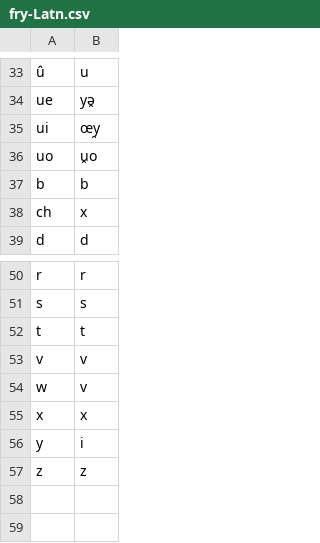
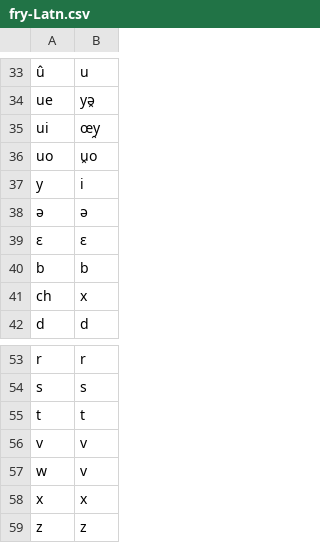
Before and after one commit to dmort27/epitran, a CSV file: epitran/data/map/fry-Latn.csv, drawn as a sheet; only a part is shown, gaps mark what is left out.

```diff
--- a/epitran/data/map/fry-Latn.csv
+++ b/epitran/data/map/fry-Latn.csv
@@ -36,2 +36,5 @@ ui,œy̯
 uo,u̯o
+y,i
+ə,ə
+ɛ,ɛ
 b,b
@@ -55,3 +58,2 @@ w,v
 x,x
-y,i
 z,z
```
Also changed, not shown: 2 other files.
